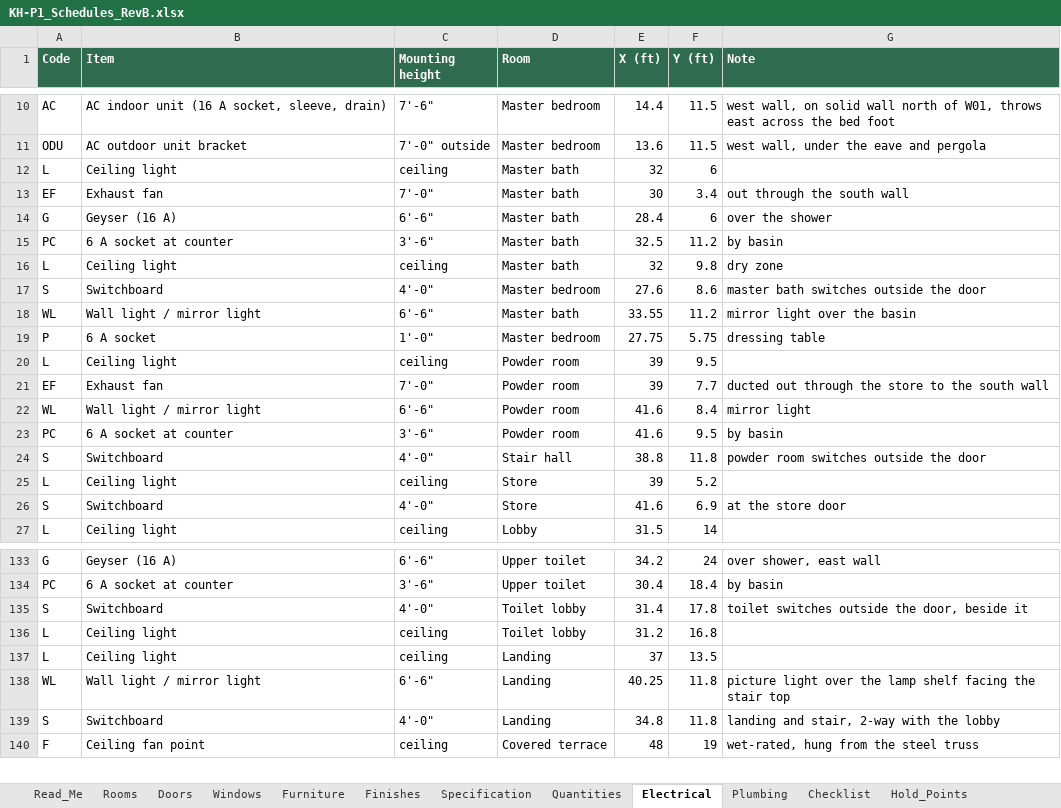
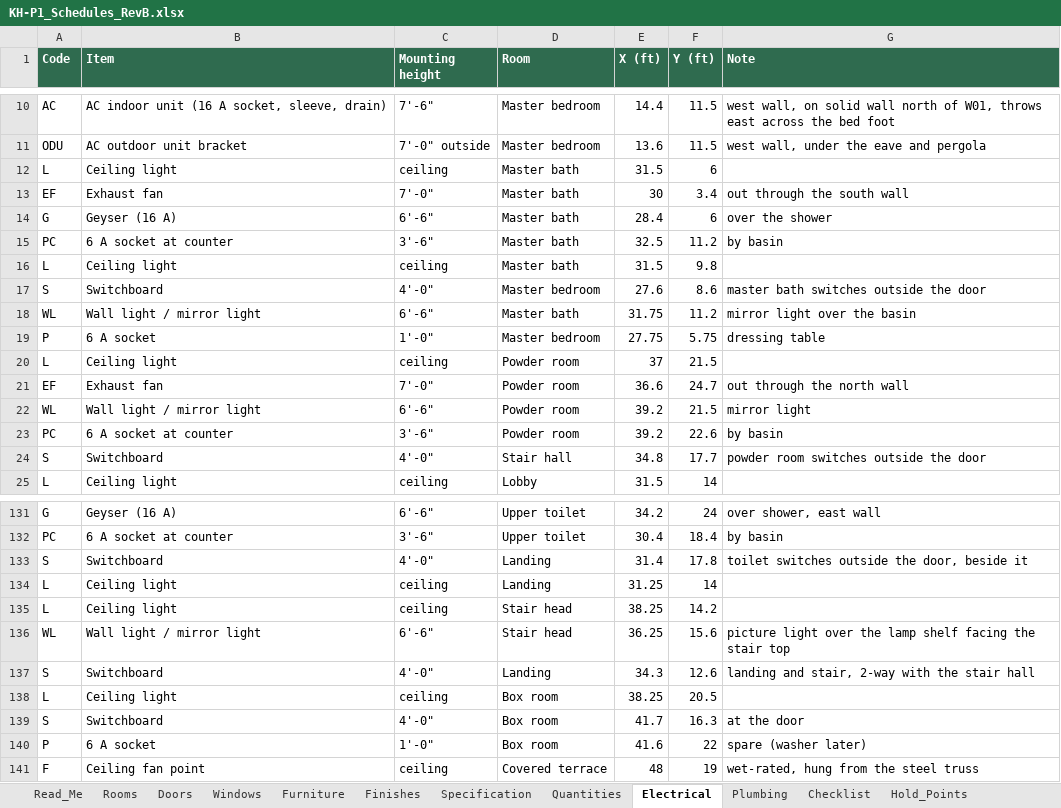
Before and after one commit to tilak-puli/House-plan, an Excel workbook: 03_Schedules/KH-P1_Schedules_RevB.xlsx, sheet Electrical, drawn as a sheet; only a part is shown, gaps mark what is left out; values as stored, in another font and other column widths than the file's, no borders; removed rows and columns are numbered as before the commit, all else as after; the diff covers the shown part only; the diff names each change by its address in the sheet, - before the commit and + after, or states it on an @@ line.

```diff
--- a/03_Schedules/KH-P1_Schedules_RevB.xlsx (sheet Electrical)
+++ b/03_Schedules/KH-P1_Schedules_RevB.xlsx (sheet Electrical)
-E12 (X (ft)): 32
+E12 (X (ft)): 31.5
-E16 (X (ft)): 32
+E16 (X (ft)): 31.5
-G16 (Note): dry zone
+G16 (Note): (empty)
-E18 (X (ft)): 33.55
+E18 (X (ft)): 31.75
-E20 (X (ft)): 39
+E20 (X (ft)): 37
-F20 (Y (ft)): 9.5
+F20 (Y (ft)): 21.5
-E21 (X (ft)): 39
+E21 (X (ft)): 36.6
-F21 (Y (ft)): 7.7
+F21 (Y (ft)): 24.7
-G21 (Note): ducted out through the store to the south wall
+G21 (Note): out through the north wall
-E22:E23 (X (ft)): 41.6
+E22:E23 (X (ft)): 39.2
-F22 (Y (ft)): 8.4
+F22 (Y (ft)): 21.5
-F23 (Y (ft)): 9.5
+F23 (Y (ft)): 22.6
-E24 (X (ft)): 38.8
+E24 (X (ft)): 34.8
-F24 (Y (ft)): 11.8
+F24 (Y (ft)): 17.7
-row 25: L | Ceiling light | ceiling | Store | 39 | 5.2
-row 26: S | Switchboard | 4'-0" | Store | 41.6 | 6.9 | at the store door
-D133:D134 (Room): Toilet lobby
+D133:D134 (Room): Landing
-E134 (X (ft)): 31.2
+E134 (X (ft)): 31.25
-F134 (Y (ft)): 16.8
+F134 (Y (ft)): 14
-D135:D136 (Room): Landing
+D135:D136 (Room): Stair head
-E135 (X (ft)): 37
+E135 (X (ft)): 38.25
-F135 (Y (ft)): 13.5
+F135 (Y (ft)): 14.2
-E136 (X (ft)): 40.25
+E136 (X (ft)): 36.25
-F136 (Y (ft)): 11.8
+F136 (Y (ft)): 15.6
-E137 (X (ft)): 34.8
+E137 (X (ft)): 34.3
-F137 (Y (ft)): 11.8
+F137 (Y (ft)): 12.6
-G137 (Note): landing and stair, 2-way with the lobby
+G137 (Note): landing and stair, 2-way with the stair hall
+row 138: L | Ceiling light | ceiling | Box room | 38.25 | 20.5
+row 139: S | Switchboard | 4'-0" | Box room | 41.7 | 16.3 | at the door
+row 140: P | 6 A socket | 1'-0" | Box room | 41.6 | 22 | spare (washer later)
```
Also changed, not shown: 1 added row, 1 removed row and 36 edited cells elsewhere in this sheet, sheet Furniture, sheet Rooms, sheet Windows, sheet Plumbing, sheet Quantities, sheet Doors, 5 more sheets, 15 other files.
